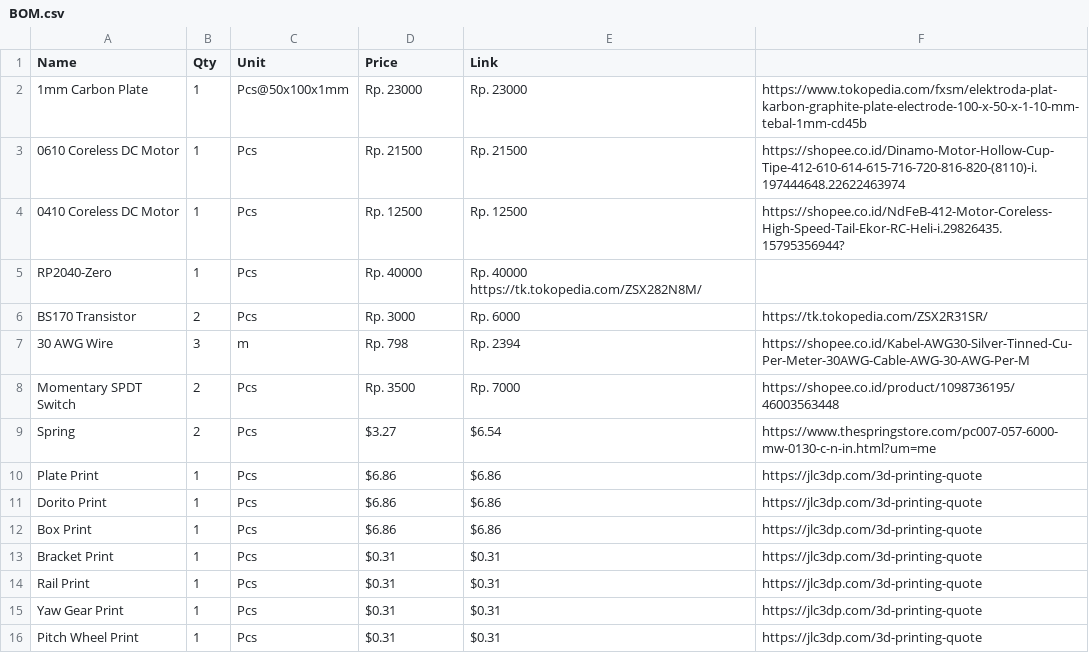
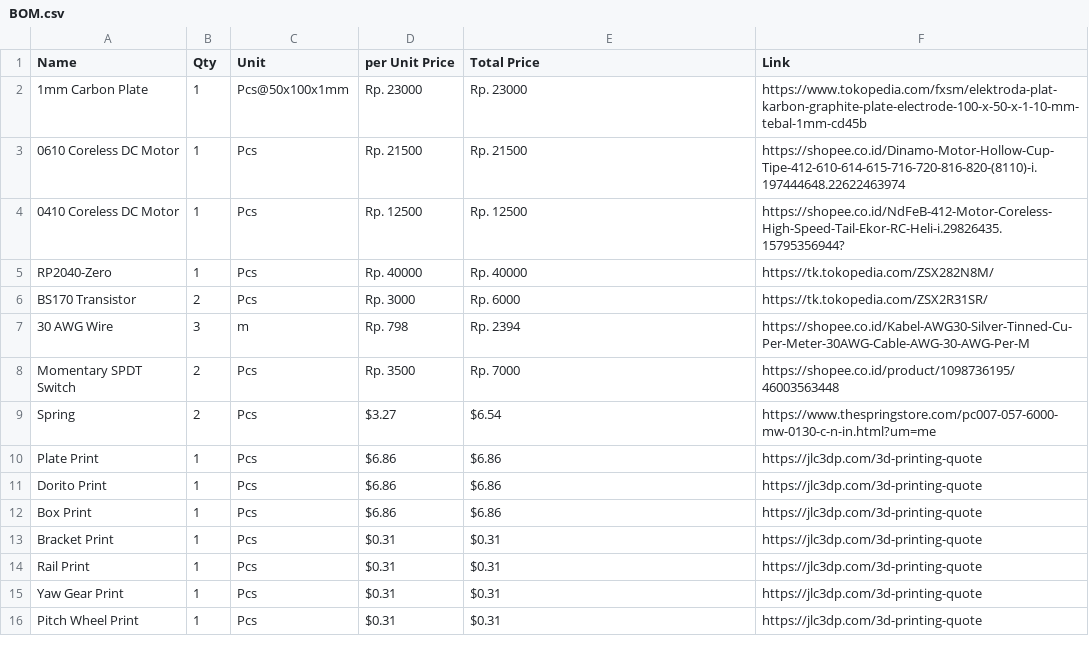
Before and after one commit to Kacafly10/Dynamic-Ahoge, a CSV file: BOM.csv, drawn as a sheet.

```diff
--- a/BOM.csv
+++ b/BOM.csv
@@ -1,2 +1,2 @@
-Name,Qty,Unit,Price,Link
+Name,Qty,Unit,per Unit Price,Total Price,Link
 1mm Carbon Plate, 1,Pcs@50x100x1mm,Rp. 23000,Rp. 23000,https://www.tokopedia.com/fxsm/elektroda-plat-karbon-graphite-plate-electrode-100-x-50-x-1-10-mm-tebal-1mm-cd45b
@@ -4,3 +4,3 @@ Name,Qty,Unit,Price,Link
 0410 Coreless DC Motor,1,Pcs,Rp. 12500,Rp. 12500,https://shopee.co.id/NdFeB-412-Motor-Coreless-High-Speed-Tail-Ekor-RC-Heli-i.29826435.15795356944?
-RP2040-Zero,1,Pcs,Rp. 40000,Rp. 40000 https://tk.tokopedia.com/ZSX282N8M/
+RP2040-Zero,1,Pcs,Rp. 40000,Rp. 40000,https://tk.tokopedia.com/ZSX282N8M/
 BS170 Transistor,2,Pcs,Rp. 3000,Rp. 6000,https://tk.tokopedia.com/ZSX2R31SR/
```
Also changed, not shown: 7 other files.
